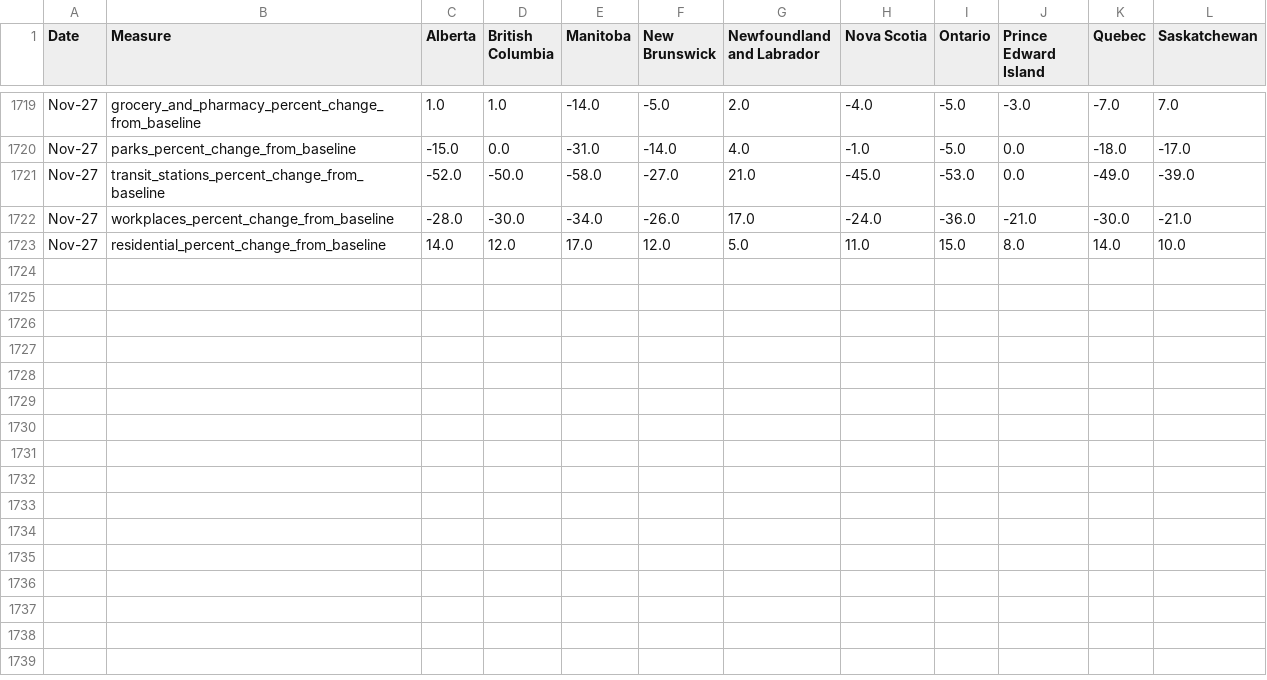
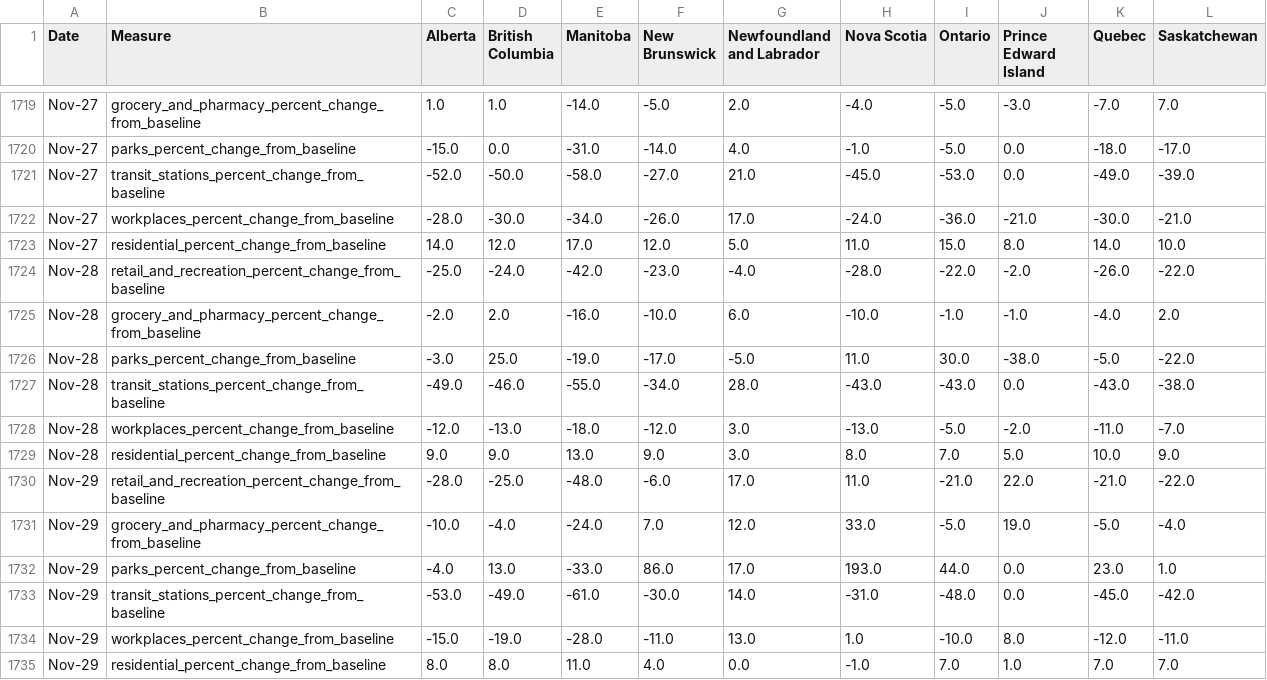
Before and after one commit to cdhoweinstitute/COVID-Canada, a CSV file: google_mobility.csv, drawn as a sheet; only a part is shown, gaps mark what is left out; the diff names each change by its address in the sheet, - before the commit and + after, or states it on an @@ line.

```diff
--- a/google_mobility.csv
+++ b/google_mobility.csv
+row 1724: Nov-28 | retail_and_recreation_percent_change_from_baseline | -25.0 | -24.0 | -42.0 | -23.0 | -4.0 | -28.0 | -22.0 | -2.0 | -26.0 | -22.0
+row 1725: Nov-28 | grocery_and_pharmacy_percent_change_from_baseline | -2.0 | 2.0 | -16.0 | -10.0 | 6.0 | -10.0 | -1.0 | -1.0 | -4.0 | 2.0
+row 1726: Nov-28 | parks_percent_change_from_baseline | -3.0 | 25.0 | -19.0 | -17.0 | -5.0 | 11.0 | 30.0 | -38.0 | -5.0 | -22.0
+row 1727: Nov-28 | transit_stations_percent_change_from_baseline | -49.0 | -46.0 | -55.0 | -34.0 | 28.0 | -43.0 | -43.0 | 0.0 | -43.0 | -38.0
+row 1728: Nov-28 | workplaces_percent_change_from_baseline | -12.0 | -13.0 | -18.0 | -12.0 | 3.0 | -13.0 | -5.0 | -2.0 | -11.0 | -7.0
+row 1729: Nov-28 | residential_percent_change_from_baseline | 9.0 | 9.0 | 13.0 | 9.0 | 3.0 | 8.0 | 7.0 | 5.0 | 10.0 | 9.0
+row 1730: Nov-29 | retail_and_recreation_percent_change_from_baseline | -28.0 | -25.0 | -48.0 | -6.0 | 17.0 | 11.0 | -21.0 | 22.0 | -21.0 | -22.0
+row 1731: Nov-29 | grocery_and_pharmacy_percent_change_from_baseline | -10.0 | -4.0 | -24.0 | 7.0 | 12.0 | 33.0 | -5.0 | 19.0 | -5.0 | -4.0
+row 1732: Nov-29 | parks_percent_change_from_baseline | -4.0 | 13.0 | -33.0 | 86.0 | 17.0 | 193.0 | 44.0 | 0.0 | 23.0 | 1.0
+row 1733: Nov-29 | transit_stations_percent_change_from_baseline | -53.0 | -49.0 | -61.0 | -30.0 | 14.0 | -31.0 | -48.0 | 0.0 | -45.0 | -42.0
+row 1734: Nov-29 | workplaces_percent_change_from_baseline | -15.0 | -19.0 | -28.0 | -11.0 | 13.0 | 1.0 | -10.0 | 8.0 | -12.0 | -11.0
+row 1735: Nov-29 | residential_percent_change_from_baseline | 8.0 | 8.0 | 11.0 | 4.0 | 0.0 | -1.0 | 7.0 | 1.0 | 7.0 | 7.0
```
Also changed, not shown: apple_mobility.csv, growth.csv, 4 other files.
